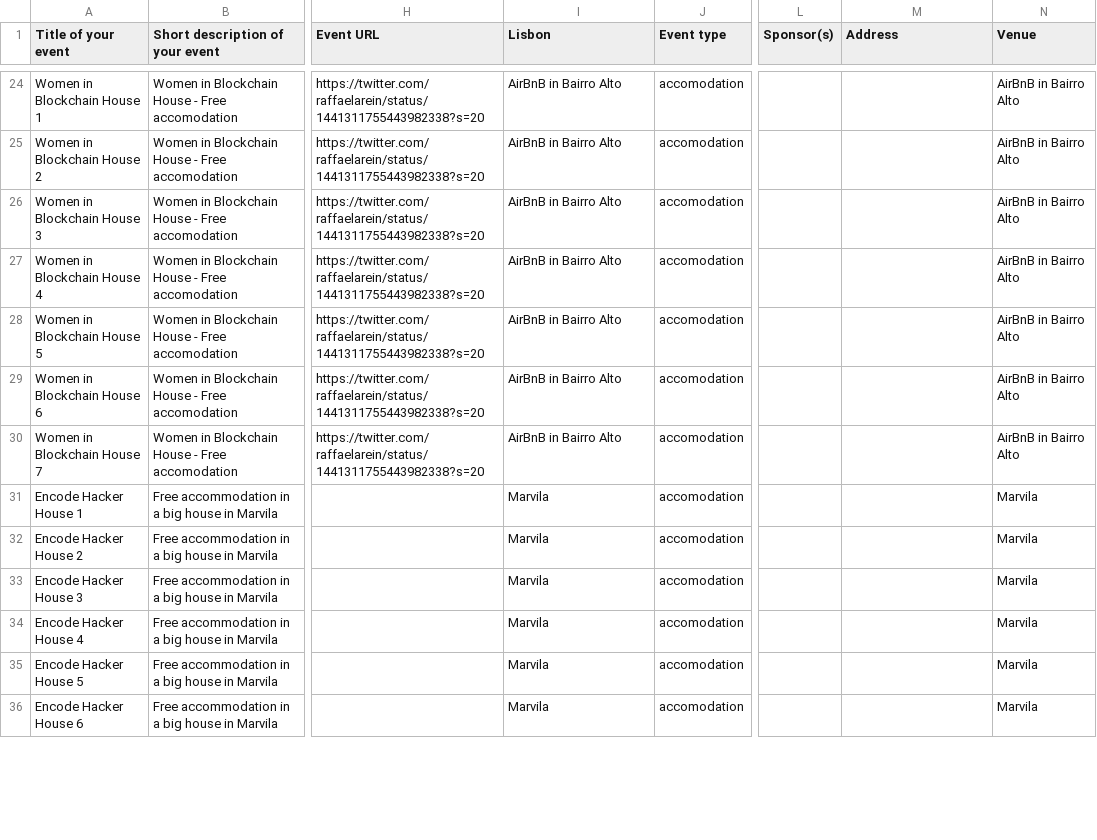
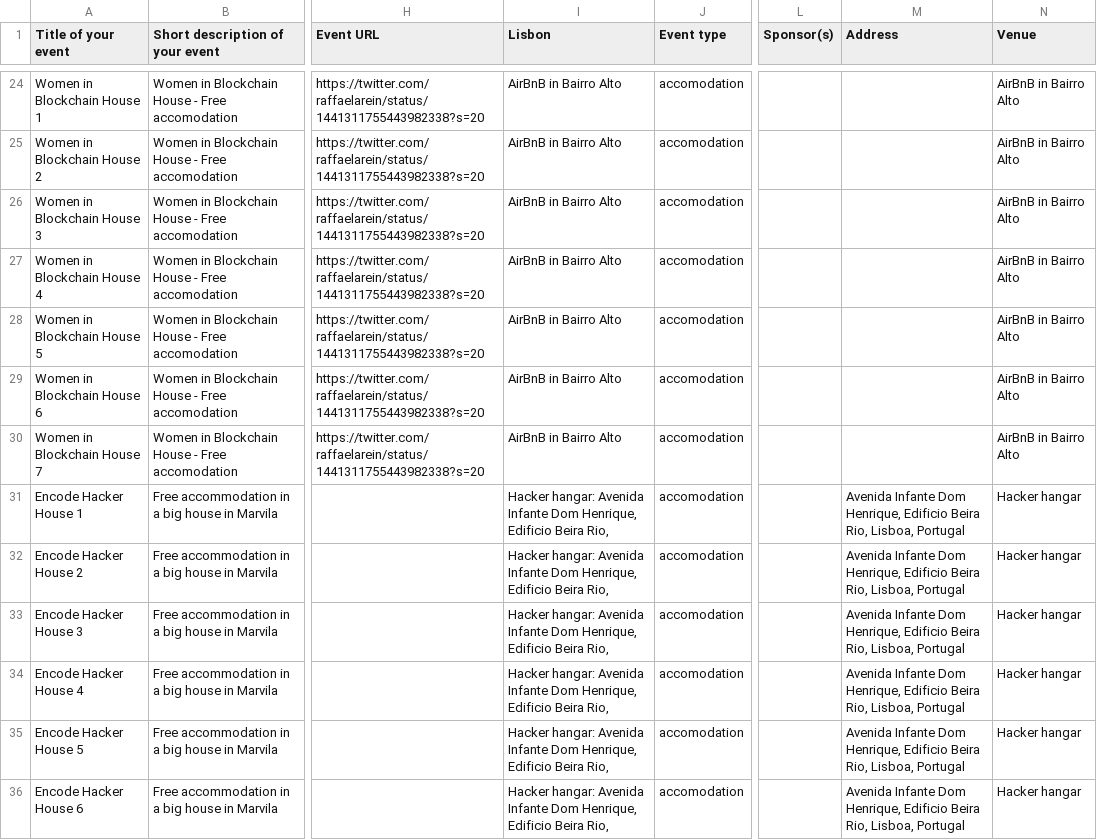
Before and after one commit to otherplane/lisbon-blockchain-week, a CSV file: events.csv, drawn as a sheet; only a part is shown, gaps mark what is left out; the diff covers the shown part only; the diff names each change by its address in the sheet, - before the commit and + after, or states it on an @@ line.

```diff
--- a/events.csv
+++ b/events.csv
-I31:I36 (Lisbon): Marvila
+I31:I36 (Lisbon): Hacker hangar: Avenida Infante Dom Henrique, Edificio Beira Rio,
-M31:M36 (Address): (empty)
+M31:M36 (Address): Avenida Infante Dom Henrique, Edificio Beira Rio, Lisboa, Portugal
-N31:N36 (Venue): Marvila
+N31:N36 (Venue): Hacker hangar
```
Also changed, not shown: 4 added rows and 21 edited cells elsewhere in this file.
